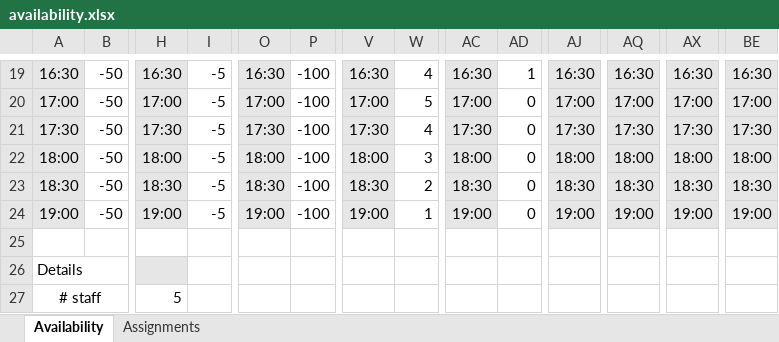
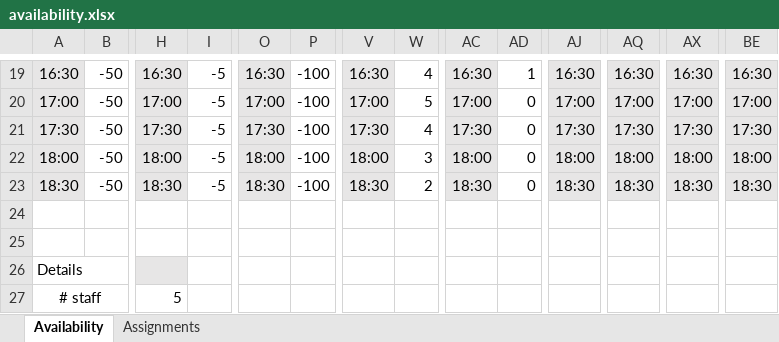
Before and after one commit to jsnhu/life-collegium-schedule, an Excel workbook: availability.xlsx, sheet Availability, drawn as a sheet; only a part is shown, gaps mark what is left out; values as stored, in another font and other column widths than the file's, no borders; conditional formats not drawn; rows hold the shown columns only; the diff names each change by its address in the sheet, - before the commit and + after, or states it on an @@ line.

Commit message:
deleted shift 23 from av sheet

```diff
--- a/availability.xlsx (sheet Availability)
+++ b/availability.xlsx (sheet Availability)
-row 24: 19:00 | -50 | 19:00 | -5 | 19:00 | -100 | 19:00 | 1 | 19:00 | 0 | 19:00 | 19:00 | 19:00 | 19:00
+row 24: (empty)
-A24 fill: #E7E6E6
+A24 fill: none
-H24 fill: #E7E6E6
+H24 fill: none
-O24 fill: #E7E6E6
+O24 fill: none
-V24 fill: #E7E6E6
+V24 fill: none
-AC24 fill: #E7E6E6
+AC24 fill: none
-AJ24 fill: #E7E6E6
+AJ24 fill: none
-AQ24 fill: #E7E6E6
+AQ24 fill: none
-AX24 fill: #E7E6E6
+AX24 fill: none
-BE24 fill: #E7E6E6
+BE24 fill: none
```
Also changed, not shown: sheet Assignments.
